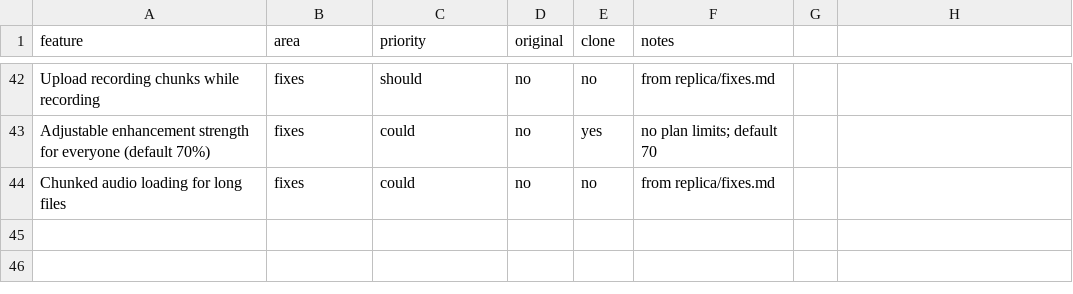
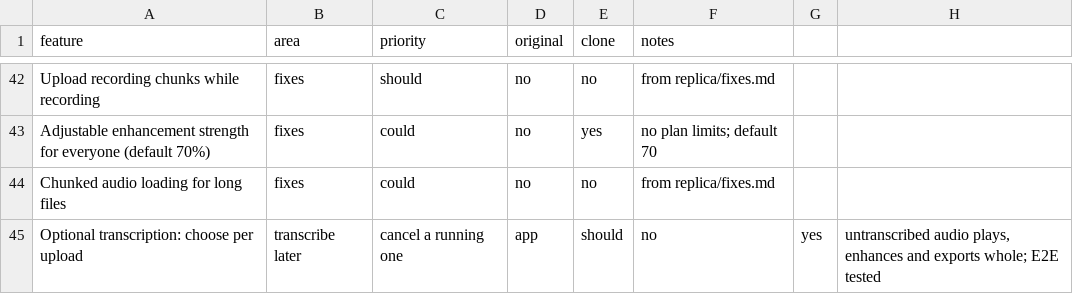
Before and after one commit to hezuradar/Podcast, a CSV file: replica/features.csv, drawn as a sheet; only a part is shown, gaps mark what is left out; the diff names each change by its address in the sheet, - before the commit and + after, or states it on an @@ line.

Commit message:
feat: optional and cancellable transcription
- upload/record with 'Transcribir automáticamente' off: the audio is prepared and added as a
  whole untranscribed block that plays, enhances and exports in full
- 'Transcribir' on that block queues the transcription later; the result replaces the block in place
- transcriptions can be cancelled (audio block and jobs panel); the worker checks between
  segments and stops quietly, a cancel is never overwritten
- EDL supports whole-audio blocks (3 new unit tests); editor remounts on new document versions
- E2E: upload without transcription, export, start + cancel, transcribe (12/12 passing)

```diff
--- a/replica/features.csv
+++ b/replica/features.csv
+row 45: Optional transcription: choose per upload | transcribe later | cancel a running one | app | should | no | yes | untranscribed audio plays, enhances and exports whole; E2E tested
```
Also changed, not shown: 22 other files.
